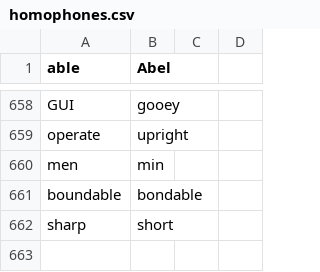
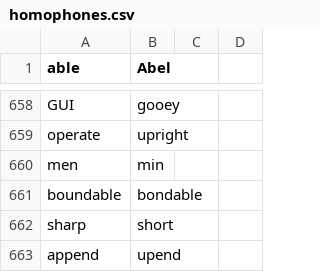
Before and after one commit to ZachOhara/zachohara_talon, a CSV file: code/homophones.csv, drawn as a sheet; only a part is shown, gaps mark what is left out; the diff names each change by its address in the sheet, - before the commit and + after, or states it on an @@ line.

Commit message:
Update vocabulary

```diff
--- a/code/homophones.csv
+++ b/code/homophones.csv
+row 663: append | upend
```
